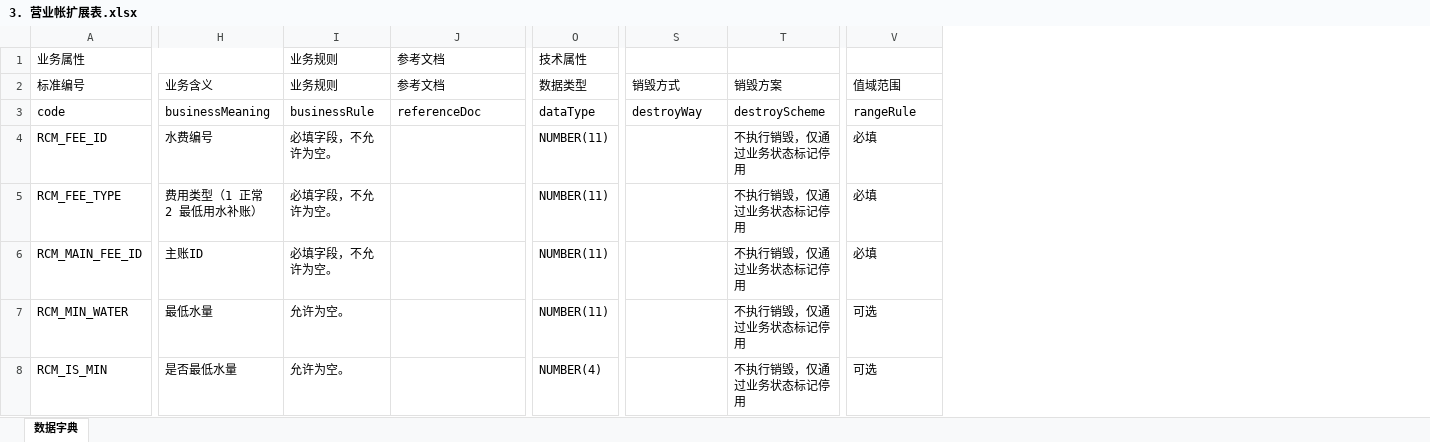
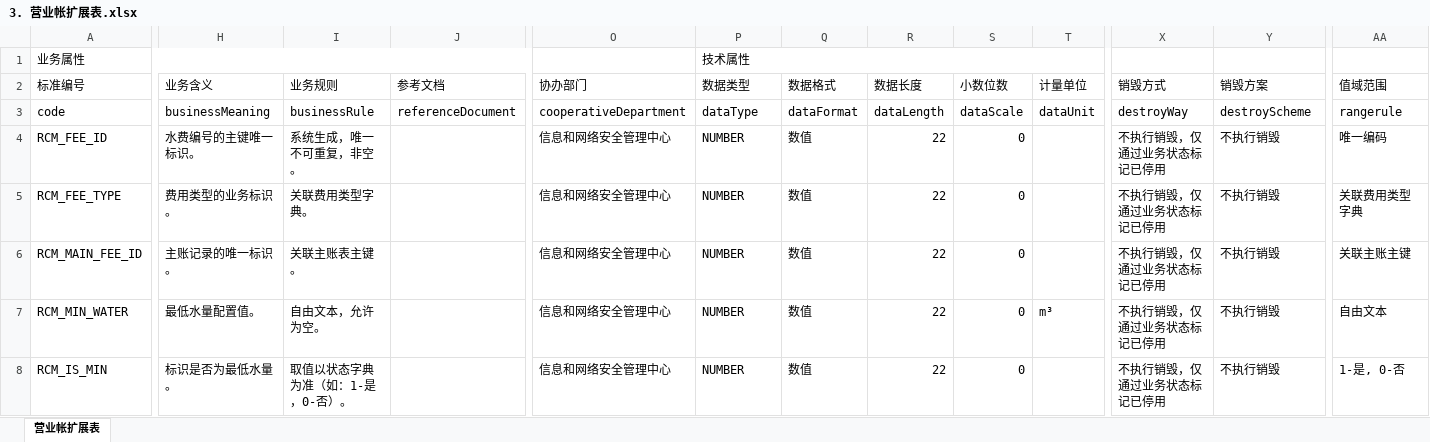
Before and after one commit to think2times/Fastrack, an Excel workbook: dama/cases/营收系统数据标准/2 服务类/2.4 业务交易数据/2.4.2 收费信息/3. 营业帐扩展表.xlsx, sheet 营业帐扩展表, drawn as a sheet; only a part is shown, gaps mark what is left out; values as stored, in another font and other column widths than the file's, no cell formats; removed rows and columns are numbered as before the commit, all else as after; the diff covers the shown part only; the diff names each change by its address in the sheet, - before the commit and + after, or states it on an @@ line.

```diff
--- a/dama/cases/营收系统数据标准/2 服务类/2.4 业务交易数据/2.4.2 收费信息/3. 营业帐扩展表.xlsx (sheet 营业帐扩展表)
+++ b/dama/cases/营收系统数据标准/2 服务类/2.4 业务交易数据/2.4.2 收费信息/3. 营业帐扩展表.xlsx (sheet 营业帐扩展表)
-sheet tab: 数据字典
+sheet tab: 营业帐扩展表
+column O (协办部门), rows 3-8: cooperativeDepartment | 信息和网络安全管理中心 | 信息和网络安全管理中心 | 信息和网络安全管理中心 | 信息和网络安全管理中心 | 信息和网络安全管理中心
+column Q (数据格式), rows 3-8: dataFormat | 数值 | 数值 | 数值 | 数值 | 数值
+column R (数据长度), rows 3-8: dataLength | 22 | 22 | 22 | 22 | 22
+column S (小数位数), rows 3-8: dataScale | 0 | 0 | 0 | 0 | 0
+column T (计量单位), rows 3-7: dataUnit |  |  |  | m³
-A1:H1 merged
+A1:K1 merged
-I1 (业务规则): 业务规则
+I1 (业务规则): (empty)
-J1 (参考文档): 参考文档
+J1 (参考文档): (empty)
+P1:T1 merged
-J3 (参考文档): referenceDoc
+J3 (参考文档): referenceDocument
-AA3 (值域范围): rangeRule
+AA3 (值域范围): rangerule
-H4 (业务含义): 水费编号
+H4 (业务含义): 水费编号的主键唯一标识。
-I4 (业务规则): 必填字段，不允许为空。
+I4 (业务规则): 系统生成，唯一不可重复，非空。
-P4:P7 (数据类型): NUMBER(11)
+P4:P7 (数据类型): NUMBER
-X4:X8 (销毁方式): (empty)
+X4:X8 (销毁方式): 不执行销毁，仅通过业务状态标记已停用
-Y4:Y8 (销毁方案): 不执行销毁，仅通过业务状态标记停用
+Y4:Y8 (销毁方案): 不执行销毁
-AA4 (值域范围): 必填
+AA4 (值域范围): 唯一编码
-H5 (业务含义): 费用类型（1 正常 2 最低用水补账）
+H5 (业务含义): 费用类型的业务标识。
-I5 (业务规则): 必填字段，不允许为空。
+I5 (业务规则): 关联费用类型字典。
-AA5 (值域范围): 必填
+AA5 (值域范围): 关联费用类型字典
-H6 (业务含义): 主账ID
+H6 (业务含义): 主账记录的唯一标识。
-I6 (业务规则): 必填字段，不允许为空。
+I6 (业务规则): 关联主账表主键。
-AA6 (值域范围): 必填
+AA6 (值域范围): 关联主账主键
-H7 (业务含义): 最低水量
+H7 (业务含义): 最低水量配置值。
-I7 (业务规则): 允许为空。
+I7 (业务规则): 自由文本，允许为空。
-AA7 (值域范围): 可选
+AA7 (值域范围): 自由文本
-H8 (业务含义): 是否最低水量
+H8 (业务含义): 标识是否为最低水量。
-I8 (业务规则): 允许为空。
+I8 (业务规则): 取值以状态字典为准（如：1-是，0-否）。
-P8 (数据类型): NUMBER(4)
+P8 (数据类型): NUMBER
-AA8 (值域范围): 可选
+AA8 (值域范围): 1-是, 0-否
```
Also changed, not shown: 14 removed rows and 80 edited cells elsewhere in this sheet, cell formats, dama/cases/营收系统数据标准/2 服务类/2.4 业务交易数据/2.4.2 收费信息/14. 收费汇总.xlsx, dama/cases/营收系统数据标准/2 服务类/2.4 业务交易数据/2.4.2 收费信息/17. 实时收费交易日志.xlsx, 7 other files.
